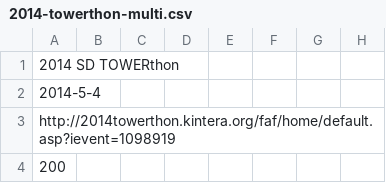
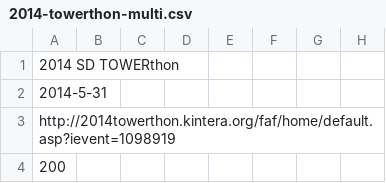
Before and after one commit to joduncan/RaceScoring, a CSV file: data/2014-towerthon-multi.csv, drawn as a sheet; only a part is shown; the diff names each change by its address in the sheet, - before the commit and + after, or states it on an @@ line.

Commit message:
fixed towerthon date

```diff
--- a/data/2014-towerthon-multi.csv
+++ b/data/2014-towerthon-multi.csv
-A2: 2014-5-4
+A2: 2014-5-31
```
Also changed, not shown: data/2014-towerthon-sprint.csv.
